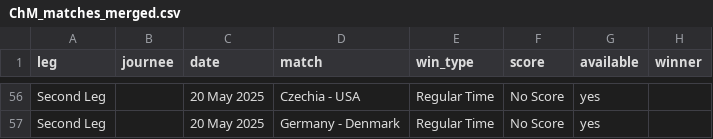
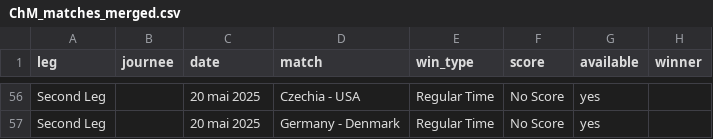
Before and after one commit to MauriceToast/Python_main, a CSV file: ChM_matches_merged.csv, drawn as a sheet; only a part is shown, gaps mark what is left out; the diff covers the shown part only; the diff names each change by its address in the sheet, - before the commit and + after, or states it on an @@ line.

```diff
--- a/ChM_matches_merged.csv
+++ b/ChM_matches_merged.csv
-C56:C57 (date): 20 May 2025
+C56:C57 (date): 20 mai 2025
```
Also changed, not shown: 54 edited cells elsewhere in this file.
